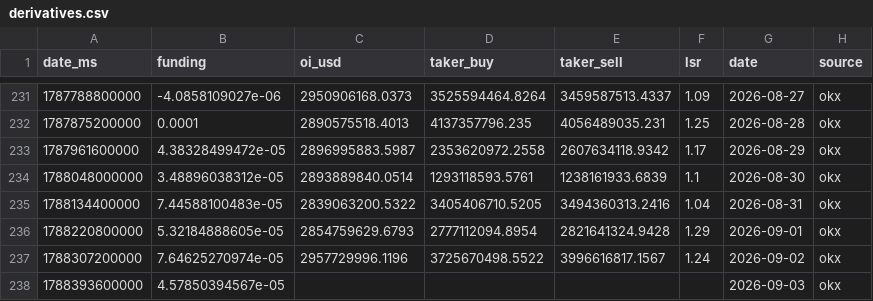
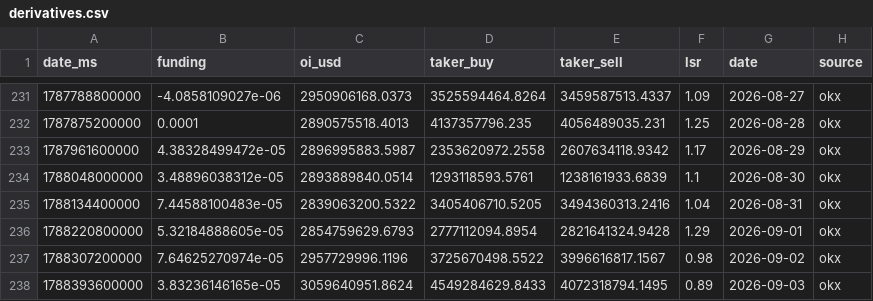
Before and after one commit to kenhuangads/btc-trader, a CSV file: history/derivatives.csv, drawn as a sheet; only a part is shown, gaps mark what is left out.

```diff
--- a/history/derivatives.csv
+++ b/history/derivatives.csv
@@ -236,3 +236,3 @@ date_ms,funding,oi_usd,taker_buy,taker_sell,lsr,date,source
 1788220800000,5.32184888605e-05,2854759629.6793,2777112094.8954,2821641324.9428,1.29,2026-09-01,okx
-1788307200000,7.64625270974e-05,2957729996.1196,3725670498.5522,3996616817.1567,1.24,2026-09-02,okx
-1788393600000,4.57850394567e-05,,,,,2026-09-03,okx
+1788307200000,7.64625270974e-05,2957729996.1196,3725670498.5522,3996616817.1567,0.98,2026-09-02,okx
+1788393600000,3.83236146165e-05,3059640951.8624,4549284629.8433,4072318794.1495,0.89,2026-09-03,okx
```
Also changed, not shown: 4 other files.
